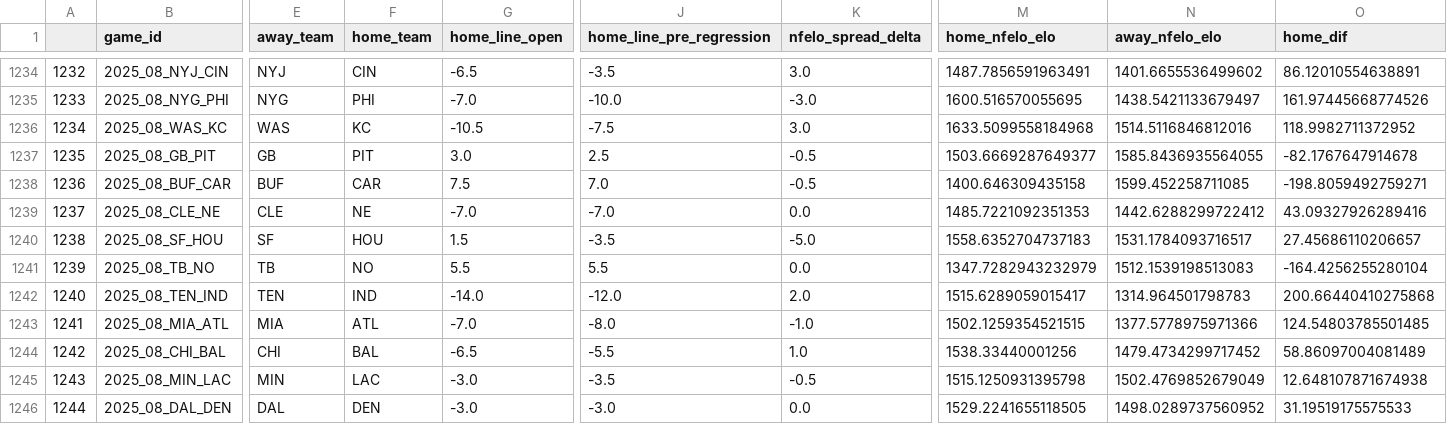
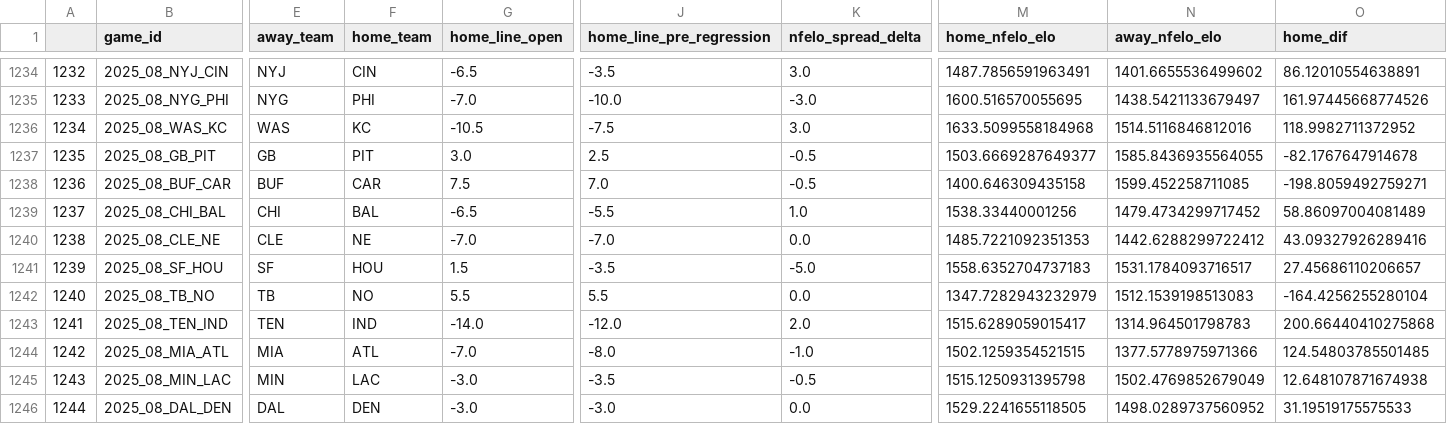
Before and after one commit to greerreNFL/nfelo, a CSV file: output_data/historic_projected_spreads.csv, drawn as a sheet; only a part is shown, gaps mark what is left out; removed rows and columns are numbered as before the commit, all else as after; rows hold the shown columns only; the diff covers the shown part only; the diff names each change by its address in the sheet, - before the commit and + after, or states it on an @@ line.

```diff
--- a/output_data/historic_projected_spreads.csv
+++ b/output_data/historic_projected_spreads.csv
-B1239 (game_id): 2025_08_CLE_NE
+B1239 (game_id): 2025_08_CHI_BAL
-E1239 (away_team): CLE
+E1239 (away_team): CHI
-F1239 (home_team): NE
+F1239 (home_team): BAL
-G1239 (home_line_open): -7.0
+G1239 (home_line_open): -6.5
-J1239 (home_line_pre_regression): -7.0
+J1239 (home_line_pre_regression): -5.5
-K1239 (nfelo_spread_delta): 0.0
+K1239 (nfelo_spread_delta): 1.0
-M1239 (home_nfelo_elo): 1485.7221092351353
+M1239 (home_nfelo_elo): 1538.33440001256
-N1239 (away_nfelo_elo): 1442.6288299722412
+N1239 (away_nfelo_elo): 1479.4734299717452
-O1239 (home_dif): 43.09327926289416
+O1239 (home_dif): 58.86097004081489
+row 1240: 1238 | 2025_08_CLE_NE | CLE | NE | -7.0 | -7.0 | 0.0 | 1485.7221092351353 | 1442.6288299722412 | 43.09327926289416
-A1241: 1238
+A1241: 1239
-A1242: 1239
+A1242: 1240
-A1243: 1240
+A1243: 1241
-A1244: 1241
+A1244: 1242
-row 1244: 1242 | 2025_08_CHI_BAL | CHI | BAL | -6.5 | -5.5 | 1.0 | 1538.33440001256 | 1479.4734299717452 | 58.86097004081489
```
Also changed, not shown: 10 edited cells elsewhere in this file, output_data/prediction_tracker.csv, 1 other file.
